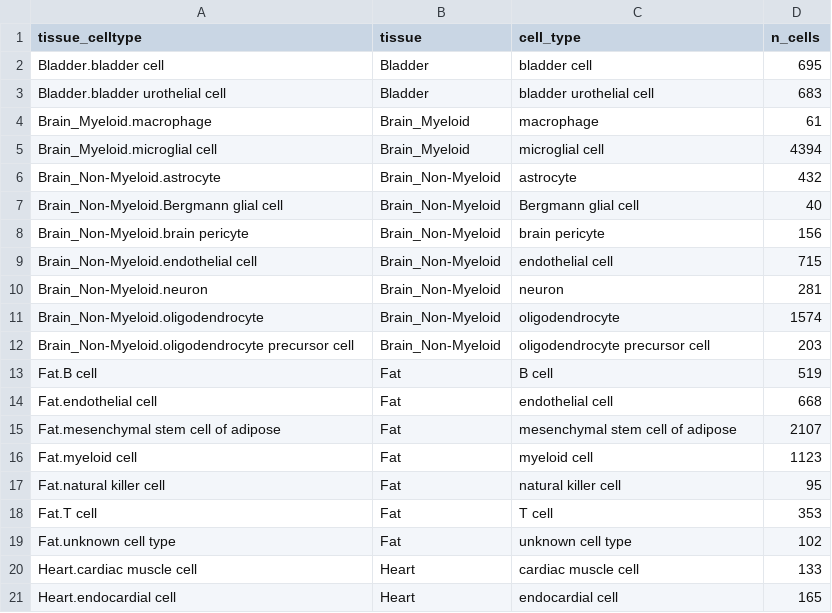
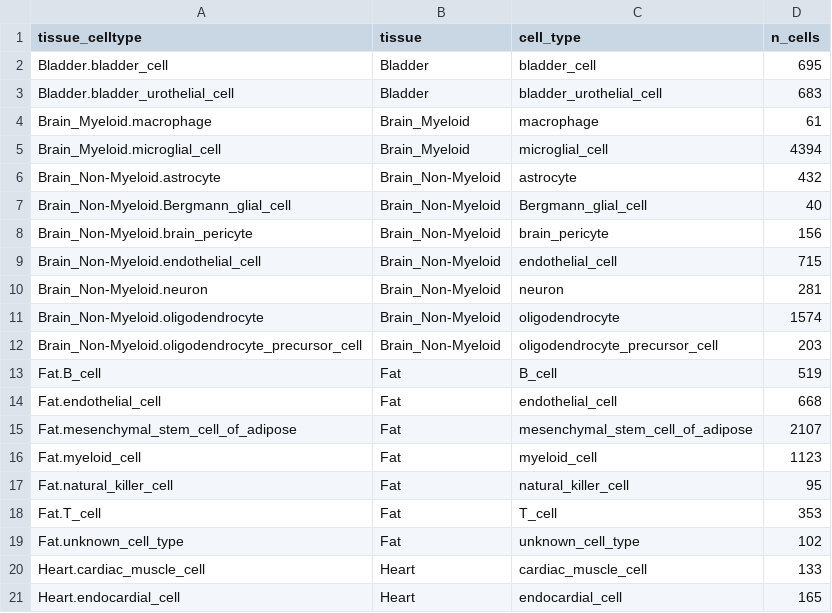
Before and after one commit to perslab/timshel-2020, a CSV file: data/expression/tabula_muris/tabula_muris_facs.tissue_celltype.celltype_metadata.csv, drawn as a sheet; only a part is shown; the diff covers the shown part only.

Commit message:
IMPORTANT: fixed 'clean annotation names': in es_lib.R and by re-preprocessing metadata. Should work now.

```diff
--- a/data/expression/tabula_muris/tabula_muris_facs.tissue_celltype.celltype_metadata.csv
+++ b/data/expression/tabula_muris/tabula_muris_facs.tissue_celltype.celltype_metadata.csv
@@ -1,21 +1,21 @@
 tissue_celltype,tissue,cell_type,n_cells
-Bladder.bladder cell,Bladder,bladder cell,695
-Bladder.bladder urothelial cell,Bladder,bladder urothelial cell,683
+Bladder.bladder_cell,Bladder,bladder_cell,695
+Bladder.bladder_urothelial_cell,Bladder,bladder_urothelial_cell,683
 Brain_Myeloid.macrophage,Brain_Myeloid,macrophage,61
-Brain_Myeloid.microglial cell,Brain_Myeloid,microglial cell,4394
+Brain_Myeloid.microglial_cell,Brain_Myeloid,microglial_cell,4394
 Brain_Non-Myeloid.astrocyte,Brain_Non-Myeloid,astrocyte,432
-Brain_Non-Myeloid.Bergmann glial cell,Brain_Non-Myeloid,Bergmann glial cell,40
-Brain_Non-Myeloid.brain pericyte,Brain_Non-Myeloid,brain pericyte,156
-Brain_Non-Myeloid.endothelial cell,Brain_Non-Myeloid,endothelial cell,715
+Brain_Non-Myeloid.Bergmann_glial_cell,Brain_Non-Myeloid,Bergmann_glial_cell,40
+Brain_Non-Myeloid.brain_pericyte,Brain_Non-Myeloid,brain_pericyte,156
+Brain_Non-Myeloid.endothelial_cell,Brain_Non-Myeloid,endothelial_cell,715
 Brain_Non-Myeloid.neuron,Brain_Non-Myeloid,neuron,281
 Brain_Non-Myeloid.oligodendrocyte,Brain_Non-Myeloid,oligodendrocyte,1574
-Brain_Non-Myeloid.oligodendrocyte precursor cell,Brain_Non-Myeloid,oligodendrocyte precursor cell,203
-Fat.B cell,Fat,B cell,519
-Fat.endothelial cell,Fat,endothelial cell,668
-Fat.mesenchymal stem cell of adipose,Fat,mesenchymal stem cell of adipose,2107
-Fat.myeloid cell,Fat,myeloid cell,1123
-Fat.natural killer cell,Fat,natural killer cell,95
-Fat.T cell,Fat,T cell,353
-Fat.unknown cell type,Fat,unknown cell type,102
-Heart.cardiac muscle cell,Heart,cardiac muscle cell,133
-Heart.endocardial cell,Heart,endocardial cell,165
+Brain_Non-Myeloid.oligodendrocyte_precursor_cell,Brain_Non-Myeloid,oligodendrocyte_precursor_cell,203
+Fat.B_cell,Fat,B_cell,519
+Fat.endothelial_cell,Fat,endothelial_cell,668
+Fat.mesenchymal_stem_cell_of_adipose,Fat,mesenchymal_stem_cell_of_adipose,2107
+Fat.myeloid_cell,Fat,myeloid_cell,1123
+Fat.natural_killer_cell,Fat,natural_killer_cell,95
+Fat.T_cell,Fat,T_cell,353
+Fat.unknown_cell_type,Fat,unknown_cell_type,102
+Heart.cardiac_muscle_cell,Heart,cardiac_muscle_cell,133
+Heart.endocardial_cell,Heart,endocardial_cell,165
```
Also changed, not shown: 152 edited cells elsewhere in this file, 8 other files.
